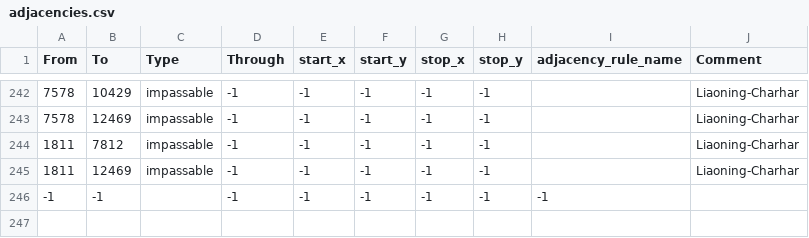
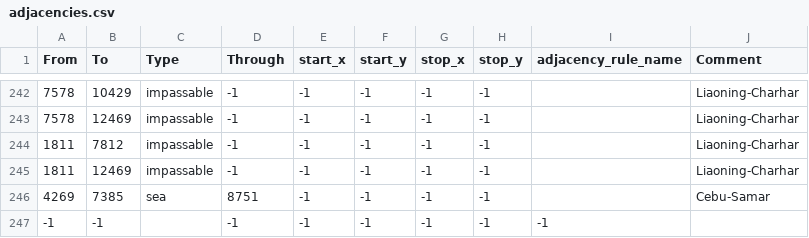
Before and after one commit to SilentEnforcer/tgwr-mod, a CSV file: map/adjacencies.csv, drawn as a sheet; only a part is shown, gaps mark what is left out.

Commit message:
Cebu Passage

```diff
--- a/map/adjacencies.csv
+++ b/map/adjacencies.csv
@@ -245,2 +245,3 @@ From;To;Type;Through;start_x;start_y;stop_x;stop_y;adjacency_rule_name;Comment
 1811;12469;impassable;-1;-1;-1;-1;-1;;Liaoning-Charhar
+4269;7385;sea;8751;-1;-1;-1;-1;;Cebu-Samar
 -1;-1;;-1;-1;-1;-1;-1;-1
```
